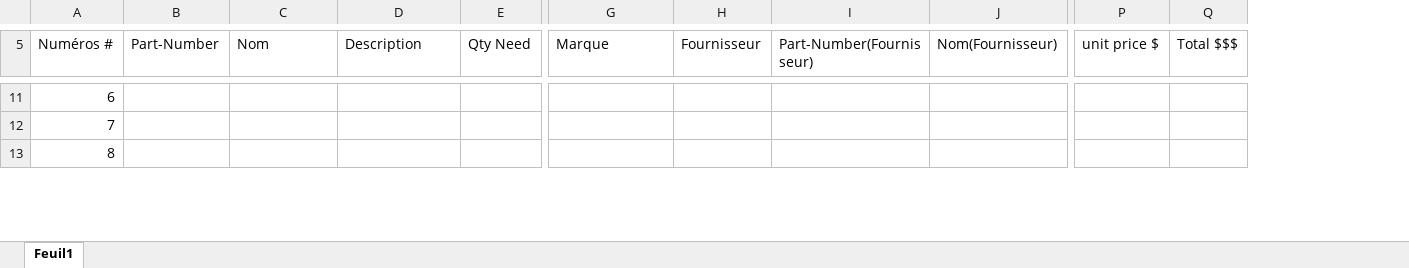
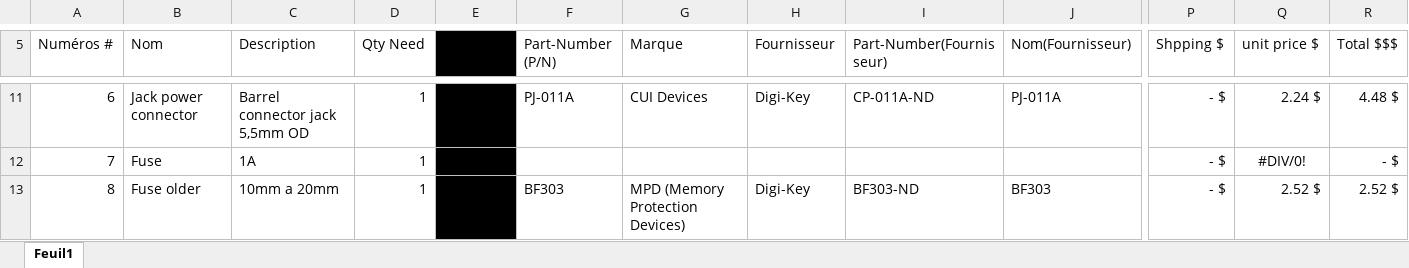
Before and after one commit to xdaroux/Calibration-Machine, an Excel workbook: BOM/BOM.xlsx, sheet Feuil1, drawn as a sheet; only a part is shown, gaps mark what is left out; values as stored, in another font and other column widths than the file's, no borders; table styles not drawn; removed rows and columns are numbered as before the commit, all else as after; the diff covers the shown part only; the diff names each change by its address in the sheet, - before the commit and + after, or states it on an @@ line.

```diff
--- a/BOM/BOM.xlsx (sheet Feuil1)
+++ b/BOM/BOM.xlsx (sheet Feuil1)
-column B (Part-Number), empty
+column E (Colonne1), empty
+column F (Part-Number (P/N)), rows 11-13: PJ-011A |  | BF303
+column P (Shpping $), rows 11-13: all - $
-B11 (Nom): (empty)
+B11 (Nom): Jack power connector
-C11 (Description): (empty)
+C11 (Description): Barrel connector jack 5,5mm OD
-D11:D13 (Qty Need): (empty)
+D11:D13 (Qty Need): 1
-G11 (Marque): (empty)
+G11 (Marque): CUI Devices
-H11 (Fournisseur): (empty)
+H11 (Fournisseur): Digi-Key
-I11 (Part-Number(Fournisseur)): (empty)
+I11 (Part-Number(Fournisseur)): CP-011A-ND
-J11 (Nom(Fournisseur)): (empty)
+J11 (Nom(Fournisseur)): PJ-011A
-Q11 (unit price $): (empty)
+Q11 (unit price $): 2.24 $
-R11 (Total $$$): (empty)
+R11 (Total $$$): 4.48 $
-B12 (Nom): (empty)
+B12 (Nom): Fuse
-C12 (Description): (empty)
+C12 (Description): 1A
-Q12 (unit price $): (empty)
+Q12 (unit price $): #DIV/0!
-R12 (Total $$$): (empty)
+R12 (Total $$$): - $
-B13 (Nom): (empty)
+B13 (Nom): Fuse older
-C13 (Description): (empty)
+C13 (Description): 10mm a 20mm
-G13 (Marque): (empty)
+G13 (Marque): MPD (Memory Protection Devices)
-H13 (Fournisseur): (empty)
+H13 (Fournisseur): Digi-Key
-I13 (Part-Number(Fournisseur)): (empty)
+I13 (Part-Number(Fournisseur)): BF303-ND
-J13 (Nom(Fournisseur)): (empty)
+J13 (Nom(Fournisseur)): BF303
-Q13 (unit price $): (empty)
+Q13 (unit price $): 2.52 $
-R13 (Total $$$): (empty)
+R13 (Total $$$): 2.52 $
```
Also changed, not shown: 1 removed column, 155 edited cells and cell formats elsewhere in this sheet.
